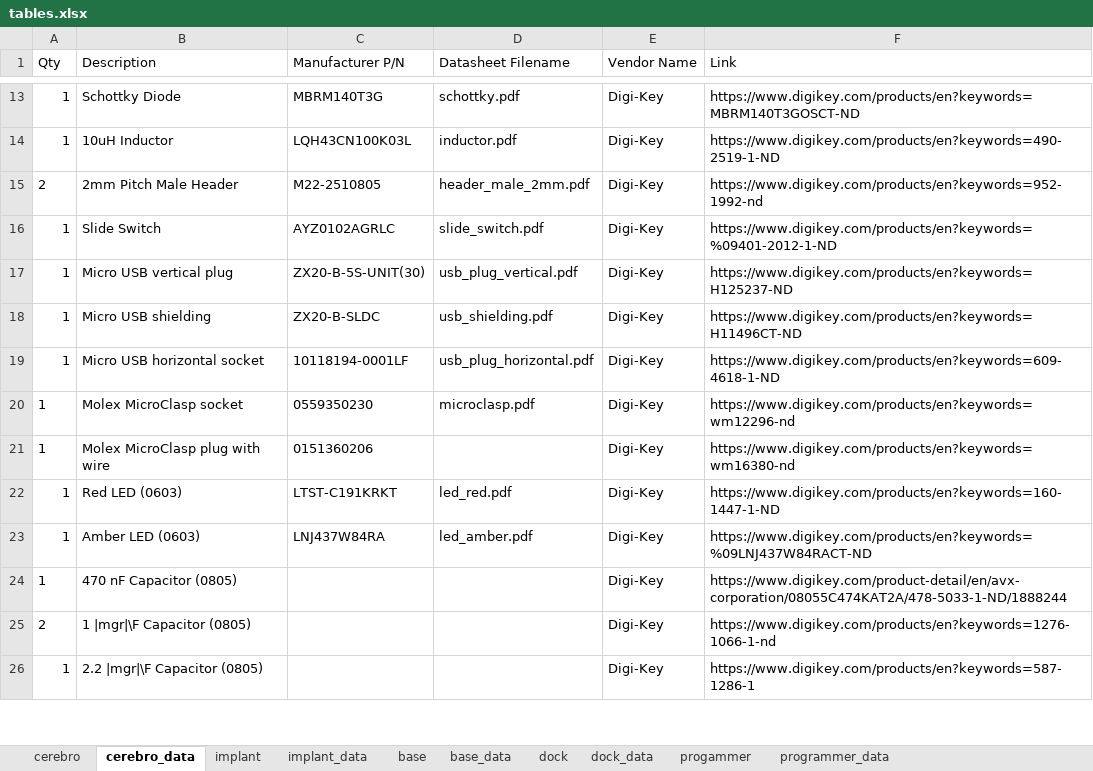
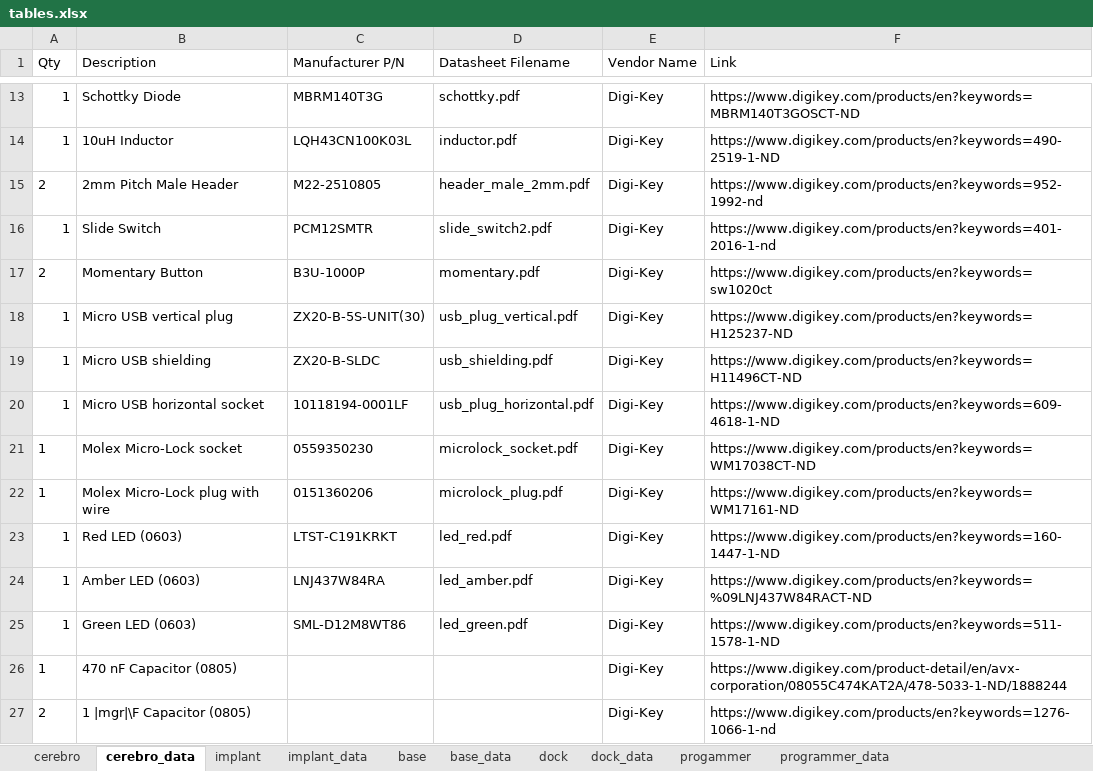
Before and after one commit to Karpova-Lab/cerebro, an Excel workbook: Documentation_src/source/Hardware/tables.xlsx, sheet cerebro_data, drawn as a sheet; only a part is shown, gaps mark what is left out; the shorter side is filled out with more unchanged rows; values as stored, in another font and other column widths than the file's, no borders; addresses are those after the commit; the diff names each change by its address in the sheet, - before the commit and + after, or states it on an @@ line.

Commit message:
Updates for Cerebro 5.8. Revamped session start dialog. Can now easily connect to any Cerebro and can easily setup new Cerebros.

```diff
--- a/Documentation_src/source/Hardware/tables.xlsx (sheet cerebro_data)
+++ b/Documentation_src/source/Hardware/tables.xlsx (sheet cerebro_data)
-C16 (Manufacturer P/N): AYZ0102AGRLC
+C16 (Manufacturer P/N): PCM12SMTR
-D16 (Datasheet Filename): slide_switch.pdf
+D16 (Datasheet Filename): slide_switch2.pdf
-F16 (Link): https://www.digikey.com/products/en?keywords=%09401-2012-1-ND
+F16 (Link): https://www.digikey.com/products/en?keywords=401-2016-1-nd
+row 17: 2 | Momentary Button | B3U-1000P | momentary.pdf | Digi-Key | https://www.digikey.com/products/en?keywords=sw1020ct
-B21 (Description): Molex MicroClasp socket
+B21 (Description): Molex Micro-Lock socket
-D21 (Datasheet Filename): microclasp.pdf
+D21 (Datasheet Filename): microlock_socket.pdf
-F21 (Link): https://www.digikey.com/products/en?keywords=wm12296-nd
+F21 (Link): https://www.digikey.com/products/en?keywords=WM17038CT-ND
-B22 (Description): Molex MicroClasp plug with wire
+B22 (Description): Molex Micro-Lock plug with wire
-D22 (Datasheet Filename): (empty)
+D22 (Datasheet Filename): microlock_plug.pdf
-F22 (Link): https://www.digikey.com/products/en?keywords=wm16380-nd
+F22 (Link): https://www.digikey.com/products/en?keywords=WM17161-ND
+row 25: 1 | Green LED (0603) | SML-D12M8WT86 | led_green.pdf | Digi-Key | https://www.digikey.com/products/en?keywords=511-1578-1-ND
```
Also changed, not shown: sheet cerebro, formulas that keep their value, 36 other files.
